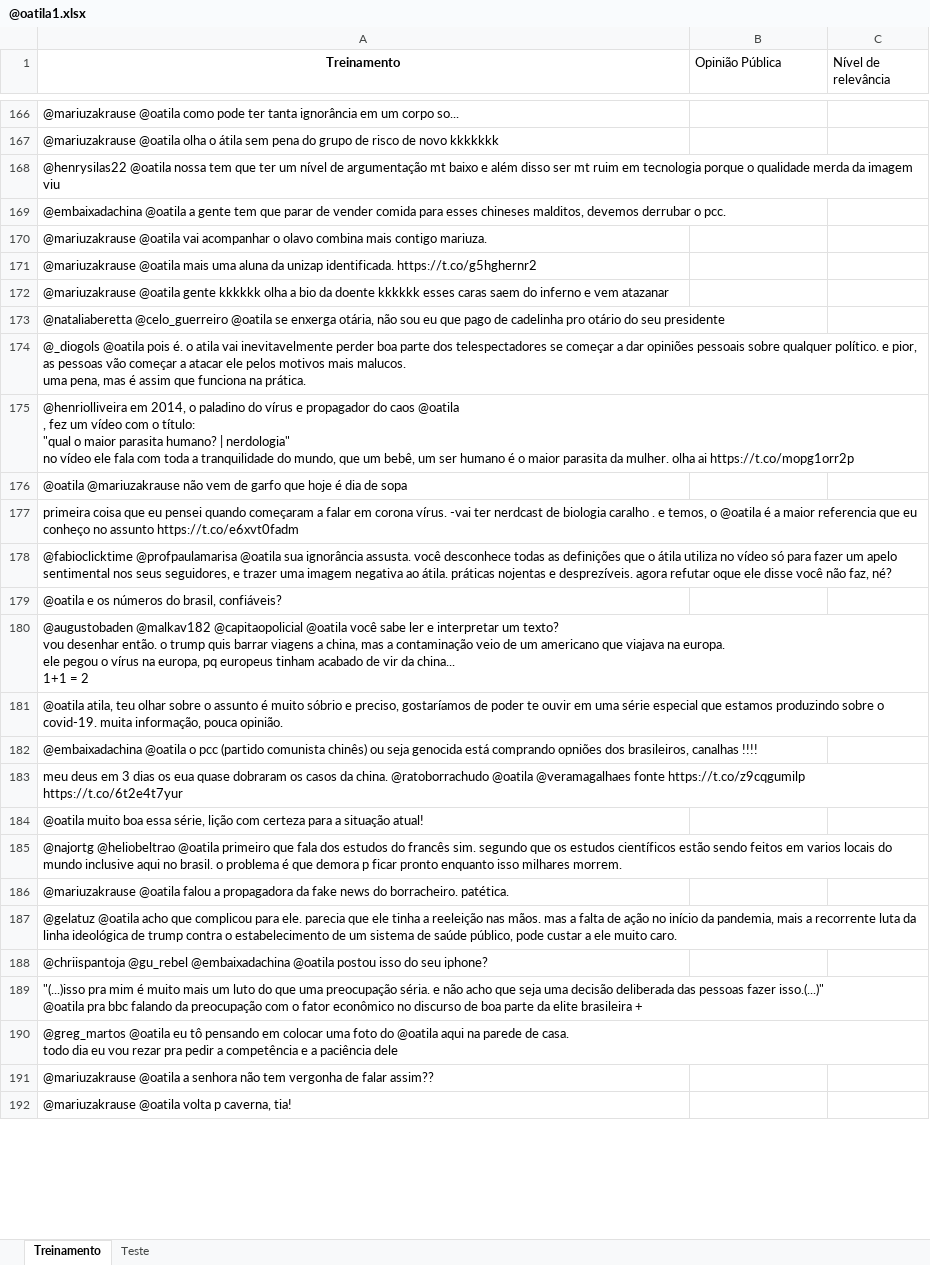
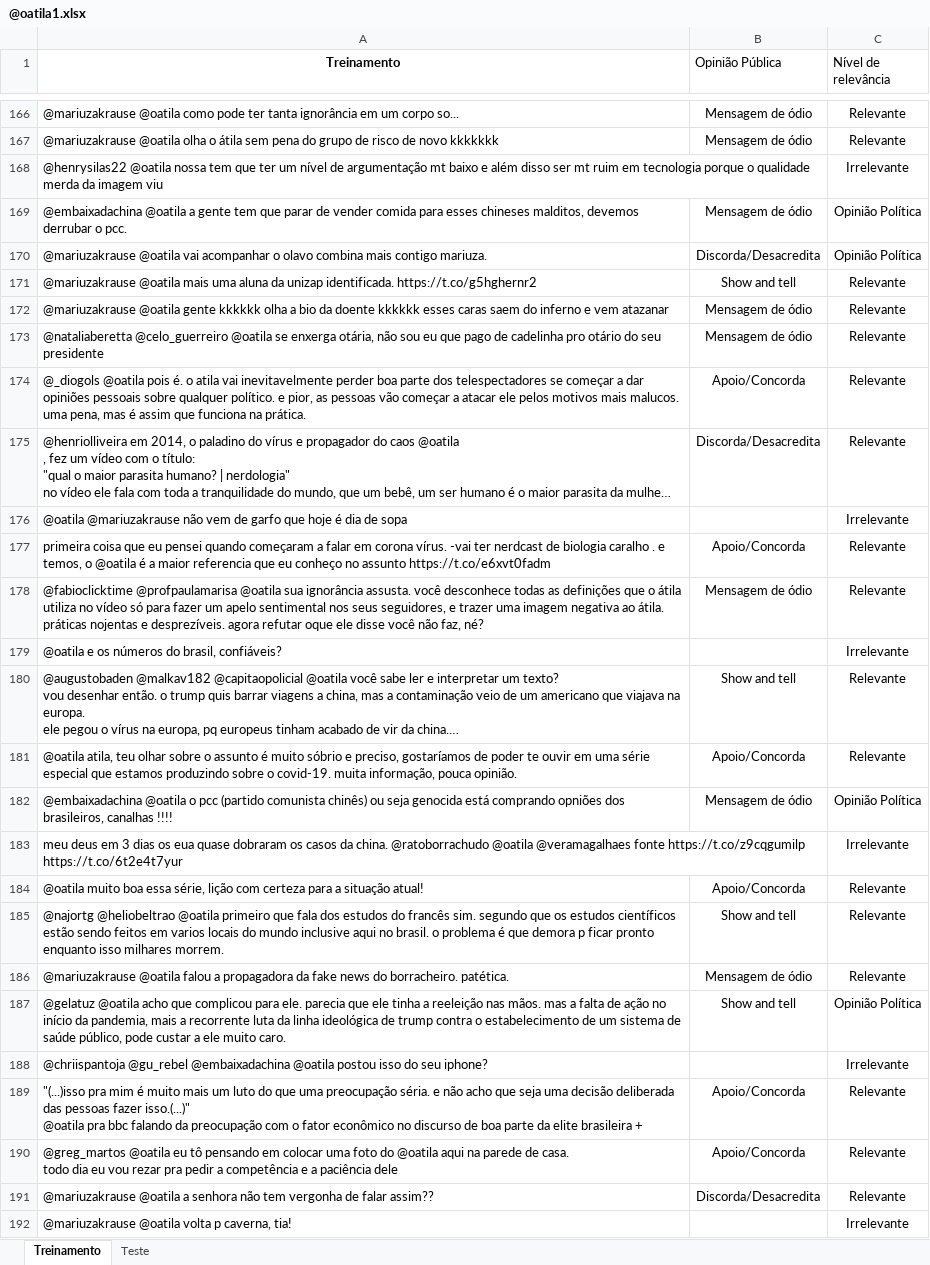
Before and after one commit to VonIgnia/CD2020-Projeto1, an Excel workbook: @oatila1.xlsx, sheet Treinamento, drawn as a sheet; only a part is shown, gaps mark what is left out; long unchanged cells end in …; values as stored, in another font and other column widths than the file's, no borders; the diff covers the shown part only; the diff names each change by its address in the sheet, - before the commit and + after, or states it on an @@ line.

Commit message:
Updates,Erros de Classificação e Treinamento completo no Excel

```diff
--- a/@oatila1.xlsx (sheet Treinamento)
+++ b/@oatila1.xlsx (sheet Treinamento)
-B166:B167 (Opinião Pública): (empty)
+B166:B167 (Opinião Pública): Mensagem de ódio
-C166:C167 (Nível de relevância): (empty)
+C166:C167 (Nível de relevância): Relevante
-C168 (Nível de relevância): (empty)
+C168 (Nível de relevância): Irrelevante
-B169 (Opinião Pública): (empty)
+B169 (Opinião Pública): Mensagem de ódio
-C169:C170 (Nível de relevância): (empty)
+C169:C170 (Nível de relevância): Opinião Política
-B170 (Opinião Pública): (empty)
+B170 (Opinião Pública): Discorda/Desacredita
-B171 (Opinião Pública): (empty)
+B171 (Opinião Pública): Show and tell
-C171:C175 (Nível de relevância): (empty)
+C171:C175 (Nível de relevância): Relevante
-B172:B173 (Opinião Pública): (empty)
+B172:B173 (Opinião Pública): Mensagem de ódio
-B174 (Opinião Pública): (empty)
+B174 (Opinião Pública): Apoio/Concorda
-B175 (Opinião Pública): (empty)
+B175 (Opinião Pública): Discorda/Desacredita
-C176 (Nível de relevância): (empty)
+C176 (Nível de relevância): Irrelevante
-B177 (Opinião Pública): (empty)
+B177 (Opinião Pública): Apoio/Concorda
-C177:C178 (Nível de relevância): (empty)
+C177:C178 (Nível de relevância): Relevante
-B178 (Opinião Pública): (empty)
+B178 (Opinião Pública): Mensagem de ódio
-C179 (Nível de relevância): (empty)
+C179 (Nível de relevância): Irrelevante
-B180 (Opinião Pública): (empty)
+B180 (Opinião Pública): Show and tell
-C180:C181 (Nível de relevância): (empty)
+C180:C181 (Nível de relevância): Relevante
-B181 (Opinião Pública): (empty)
+B181 (Opinião Pública): Apoio/Concorda
-B182 (Opinião Pública): (empty)
+B182 (Opinião Pública): Mensagem de ódio
-C182 (Nível de relevância): (empty)
+C182 (Nível de relevância): Opinião Política
-C183 (Nível de relevância): (empty)
+C183 (Nível de relevância): Irrelevante
-B184 (Opinião Pública): (empty)
+B184 (Opinião Pública): Apoio/Concorda
-C184:C186 (Nível de relevância): (empty)
+C184:C186 (Nível de relevância): Relevante
-B185 (Opinião Pública): (empty)
+B185 (Opinião Pública): Show and tell
-B186 (Opinião Pública): (empty)
+B186 (Opinião Pública): Mensagem de ódio
-B187 (Opinião Pública): (empty)
+B187 (Opinião Pública): Show and tell
-C187 (Nível de relevância): (empty)
+C187 (Nível de relevância): Opinião Política
-C188 (Nível de relevância): (empty)
+C188 (Nível de relevância): Irrelevante
-B189:B190 (Opinião Pública): (empty)
+B189:B190 (Opinião Pública): Apoio/Concorda
-C189:C191 (Nível de relevância): (empty)
+C189:C191 (Nível de relevância): Relevante
-B191 (Opinião Pública): (empty)
+B191 (Opinião Pública): Discorda/Desacredita
-C192 (Nível de relevância): (empty)
+C192 (Nível de relevância): Irrelevante
```
Also changed, not shown: 242 edited cells elsewhere in this sheet, 4 other files.
